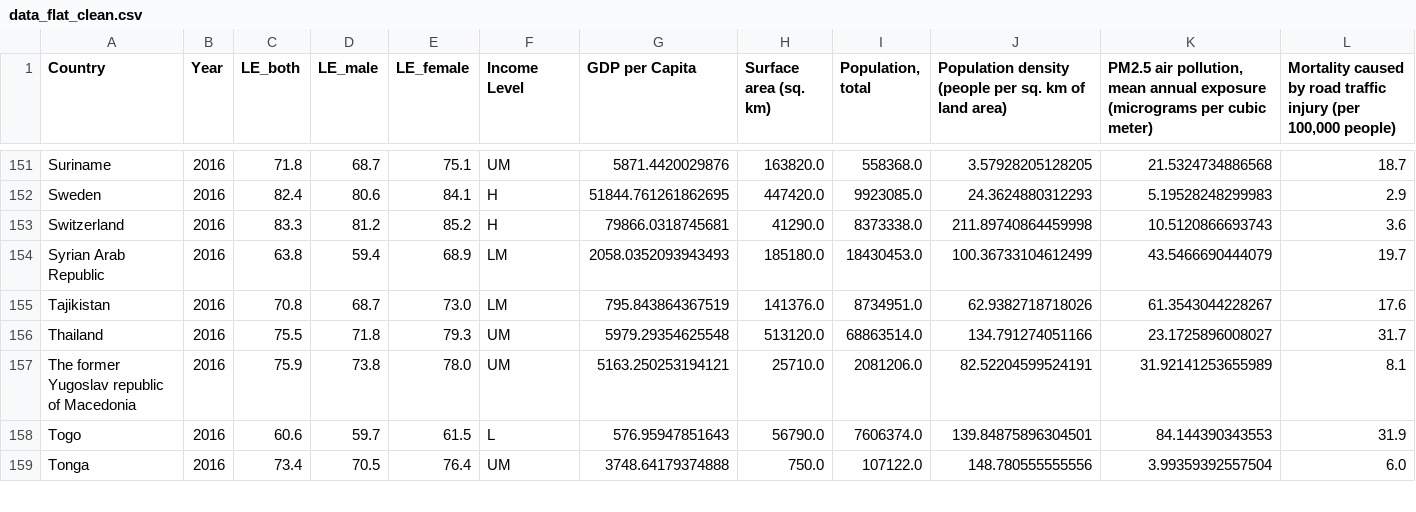
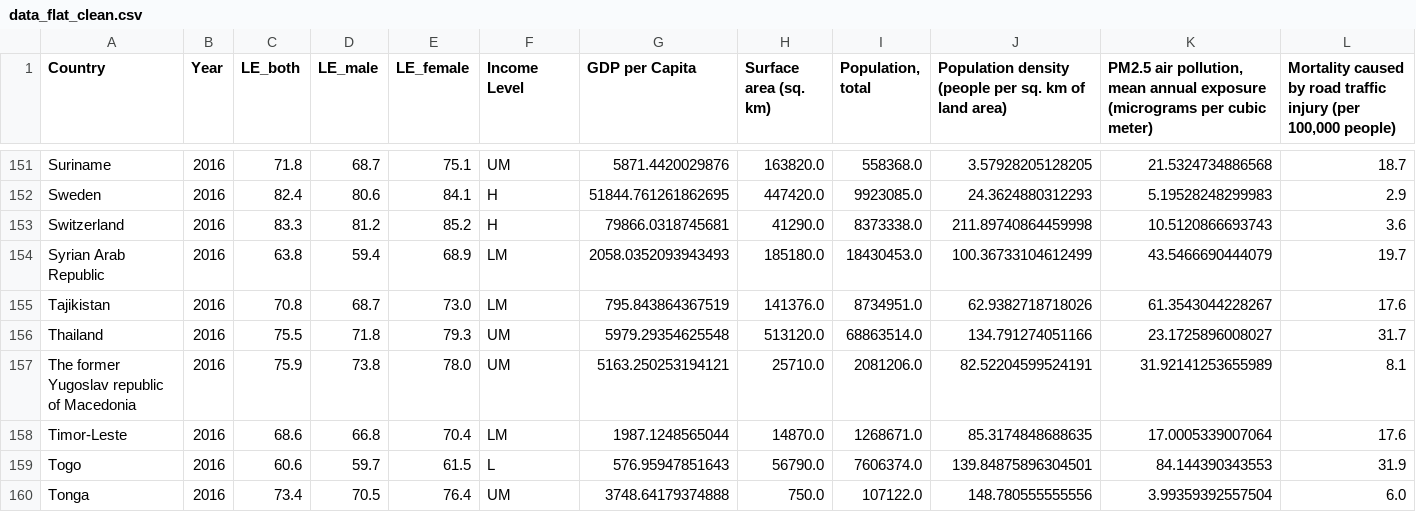
Before and after one commit to patrickFuerst/human_life_exp, a CSV file: data/processed/data_flat_clean.csv, drawn as a sheet; only a part is shown, gaps mark what is left out; rows hold the shown columns only; the diff names each change by its address in the sheet, - before the commit and + after, or states it on an @@ line.

```diff
--- a/data/processed/data_flat_clean.csv
+++ b/data/processed/data_flat_clean.csv
+row 158: Timor-Leste | 2016 | 68.6 | 66.8 | 70.4 | LM | 1987.1248565044 | 14870.0 | 1268671.0 | 85.3174848688635 | 17.0005339007064 | 17.6
```
Also changed, not shown: data/processed/data_flat_clean_transformed.csv, data/processed/data_time_clean.csv, 2 other files.
